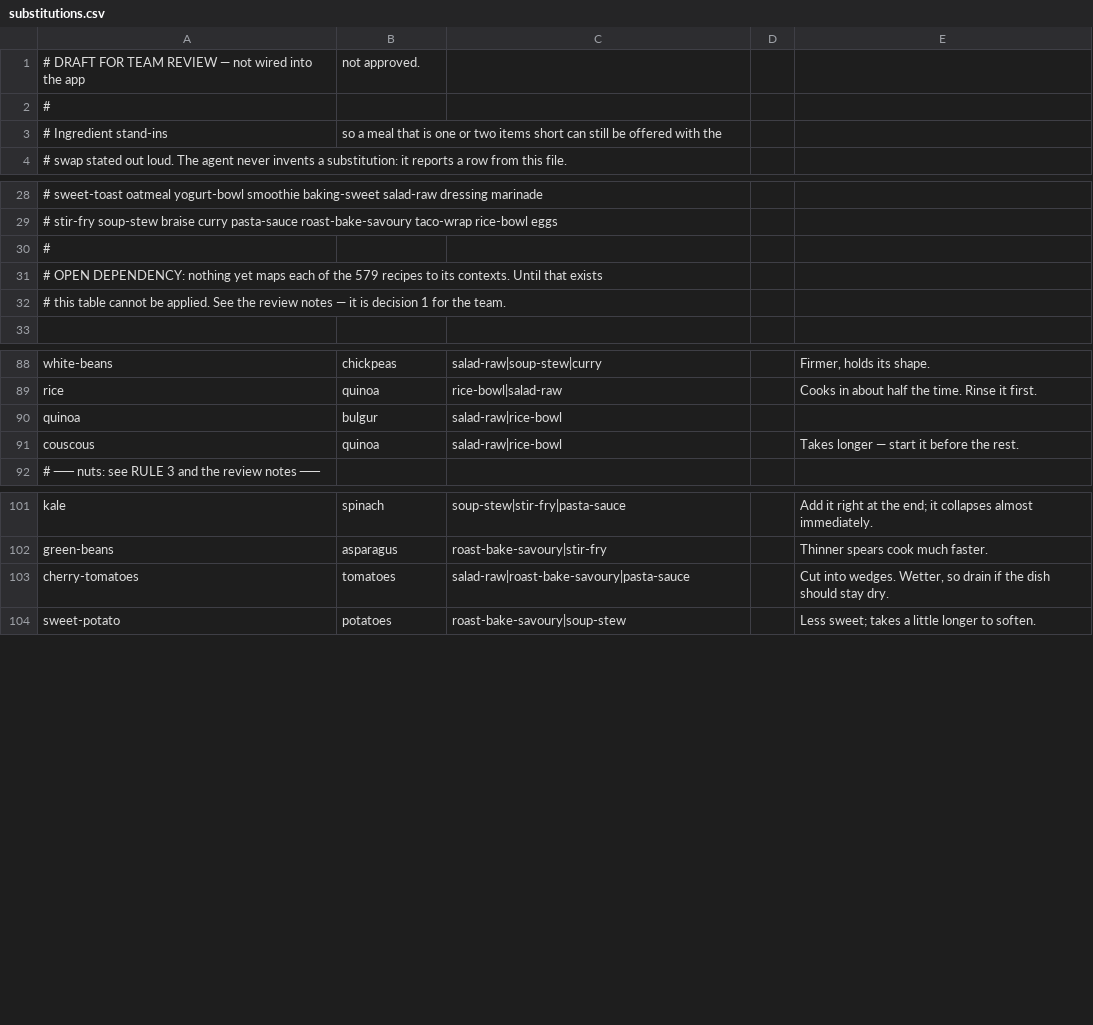
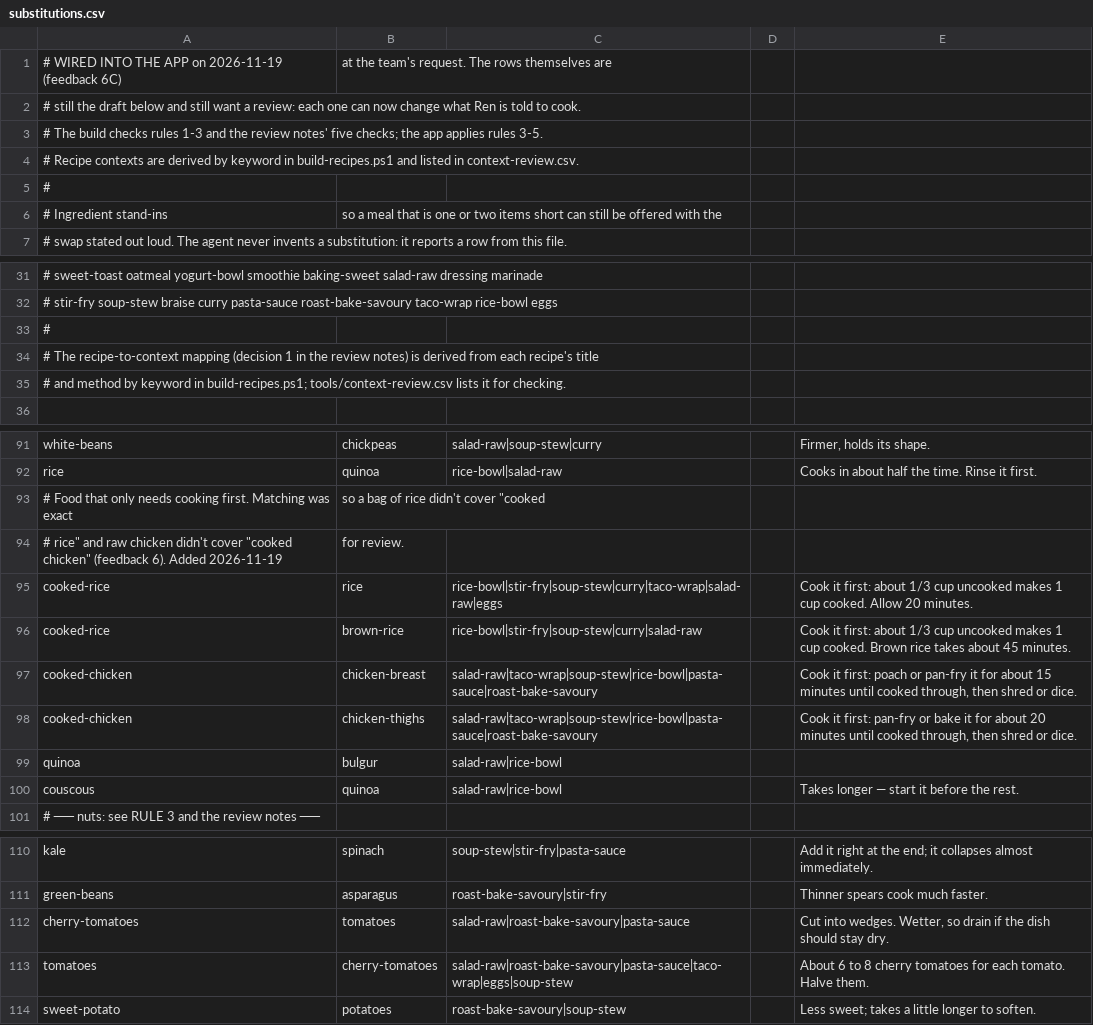
Before and after one commit to jennamarie82/What-The-Fridge, a CSV file: tools/substitutions.csv, drawn as a sheet; only a part is shown, gaps mark what is left out.

```diff
--- a/tools/substitutions.csv
+++ b/tools/substitutions.csv
@@ -1,2 +1,5 @@
-# DRAFT FOR TEAM REVIEW — not wired into the app, not approved.
+# WIRED INTO THE APP on 2026-11-19 (feedback 6C), at the team's request. The rows themselves are
+# still the draft below and still want a review: each one can now change what Ren is told to cook.
+# The build checks rules 1-3 and the review notes' five checks; the app applies rules 3-5.
+# Recipe contexts are derived by keyword in build-recipes.ps1 and listed in context-review.csv.
 #
@@ -30,4 +33,4 @@
 #
-# OPEN DEPENDENCY: nothing yet maps each of the 579 recipes to its contexts. Until that exists
-# this table cannot be applied. See the review notes — it is decision 1 for the team.
+# The recipe-to-context mapping (decision 1 in the review notes) is derived from each recipe's title
+# and method by keyword in build-recipes.ps1; tools/context-review.csv lists it for checking.
 
@@ -89,2 +92,8 @@ white-beans,chickpeas,salad-raw|soup-stew|curry,,"Firmer, holds its shape."
 rice,quinoa,rice-bowl|salad-raw,,"Cooks in about half the time. Rinse it first."
+# Food that only needs cooking first. Matching was exact, so a bag of rice didn't cover "cooked
+# rice" and raw chicken didn't cover "cooked chicken" (feedback 6). Added 2026-11-19, for review.
+cooked-rice,rice,rice-bowl|stir-fry|soup-stew|curry|taco-wrap|salad-raw|eggs,,"Cook it first: about 1/3 cup uncooked makes 1 cup cooked. Allow 20 minutes."
+cooked-rice,brown-rice,rice-bowl|stir-fry|soup-stew|curry|salad-raw,,"Cook it first: about 1/3 cup uncooked makes 1 cup cooked. Brown rice takes about 45 minutes."
+cooked-chicken,chicken-breast,salad-raw|taco-wrap|soup-stew|rice-bowl|pasta-sauce|roast-bake-savoury,,"Cook it first: poach or pan-fry it for about 15 minutes until cooked through, then shred or dice."
+cooked-chicken,chicken-thighs,salad-raw|taco-wrap|soup-stew|rice-bowl|pasta-sauce|roast-bake-savoury,,"Cook it first: pan-fry or bake it for about 20 minutes until cooked through, then shred or dice."
 quinoa,bulgur,salad-raw|rice-bowl,,
@@ -103,2 +112,3 @@ green-beans,asparagus,roast-bake-savoury|stir-fry,,"Thinner spears cook much fas
 cherry-tomatoes,tomatoes,salad-raw|roast-bake-savoury|pasta-sauce,,"Cut into wedges. Wetter, so drain if the dish should stay dry."
+tomatoes,cherry-tomatoes,salad-raw|roast-bake-savoury|pasta-sauce|taco-wrap|eggs|soup-stew,,"About 6 to 8 cherry tomatoes for each tomato. Halve them."
 sweet-potato,potatoes,roast-bake-savoury|soup-stew,,"Less sweet; takes a little longer to soften."
```
Also changed, not shown: 3 other files.
